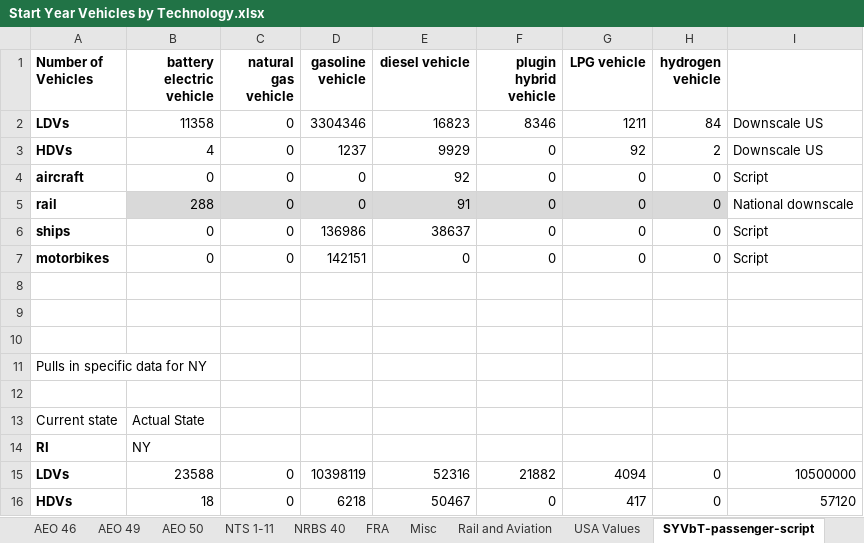
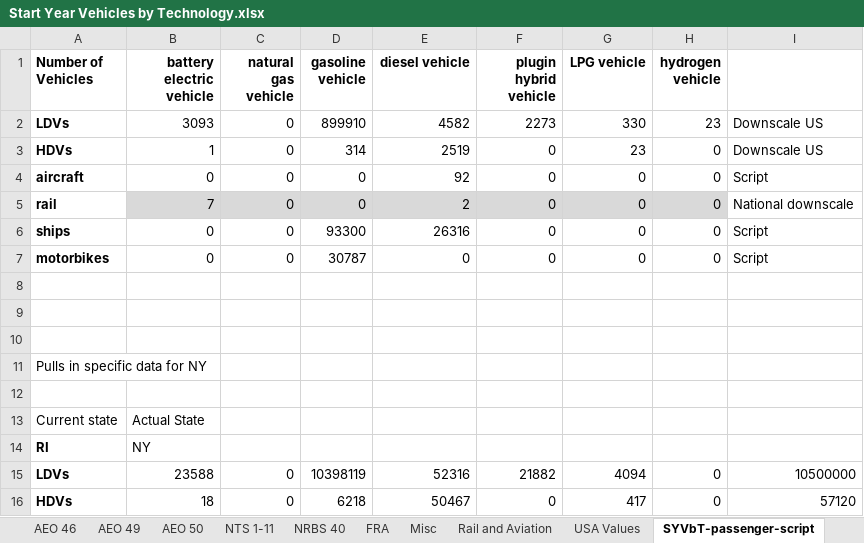
Before and after one commit to EnergyInnovation/eps-rhodeisland, an Excel workbook: InputData/trans/SYVbT/Start Year Vehicles by Technology.xlsx, sheet SYVbT-passenger-script, drawn as a sheet; values as stored, in another font and other column widths than the file's, no borders; the diff names each change by its address in the sheet, - before the commit and + after, or states it on an @@ line.

```diff
--- a/InputData/trans/SYVbT/Start Year Vehicles by Technology.xlsx (sheet SYVbT-passenger-script)
+++ b/InputData/trans/SYVbT/Start Year Vehicles by Technology.xlsx (sheet SYVbT-passenger-script)
-B2 (battery electric vehicle): 11358
+B2 (battery electric vehicle): 3093
-D2 (gasoline vehicle): 3304346
+D2 (gasoline vehicle): 899910
-E2 (diesel vehicle): 16823
+E2 (diesel vehicle): 4582
-F2 (plugin hybrid vehicle): 8346
+F2 (plugin hybrid vehicle): 2273
-G2 (LPG vehicle): 1211
+G2 (LPG vehicle): 330
-H2 (hydrogen vehicle): 84
+H2 (hydrogen vehicle): 23
-B3 (battery electric vehicle): 4
+B3 (battery electric vehicle): 1
-D3 (gasoline vehicle): 1237
+D3 (gasoline vehicle): 314
-E3 (diesel vehicle): 9929
+E3 (diesel vehicle): 2519
-G3 (LPG vehicle): 92
+G3 (LPG vehicle): 23
-H3 (hydrogen vehicle): 2
+H3 (hydrogen vehicle): 0
-B5 (battery electric vehicle): 288
+B5 (battery electric vehicle): 7
-E5 (diesel vehicle): 91
+E5 (diesel vehicle): 2
-D6 (gasoline vehicle): 136986
+D6 (gasoline vehicle): 93300
-E6 (diesel vehicle): 38637
+E6 (diesel vehicle): 26316
-D7 (gasoline vehicle): 142151
+D7 (gasoline vehicle): 30787
```
Also changed, not shown: sheet SYVbT-passenger, sheet SYVbT-freight, sheet SYVbT-freight-script, sheet About, sheet Share of VT by state, InputData/trans/AVLo/Avg Vehicle Loading.xlsx, InputData/trans/BHNVFEAL/BAU Historical New Veh Fuel Economy After Lifetime.xlsx, 44 other files.
